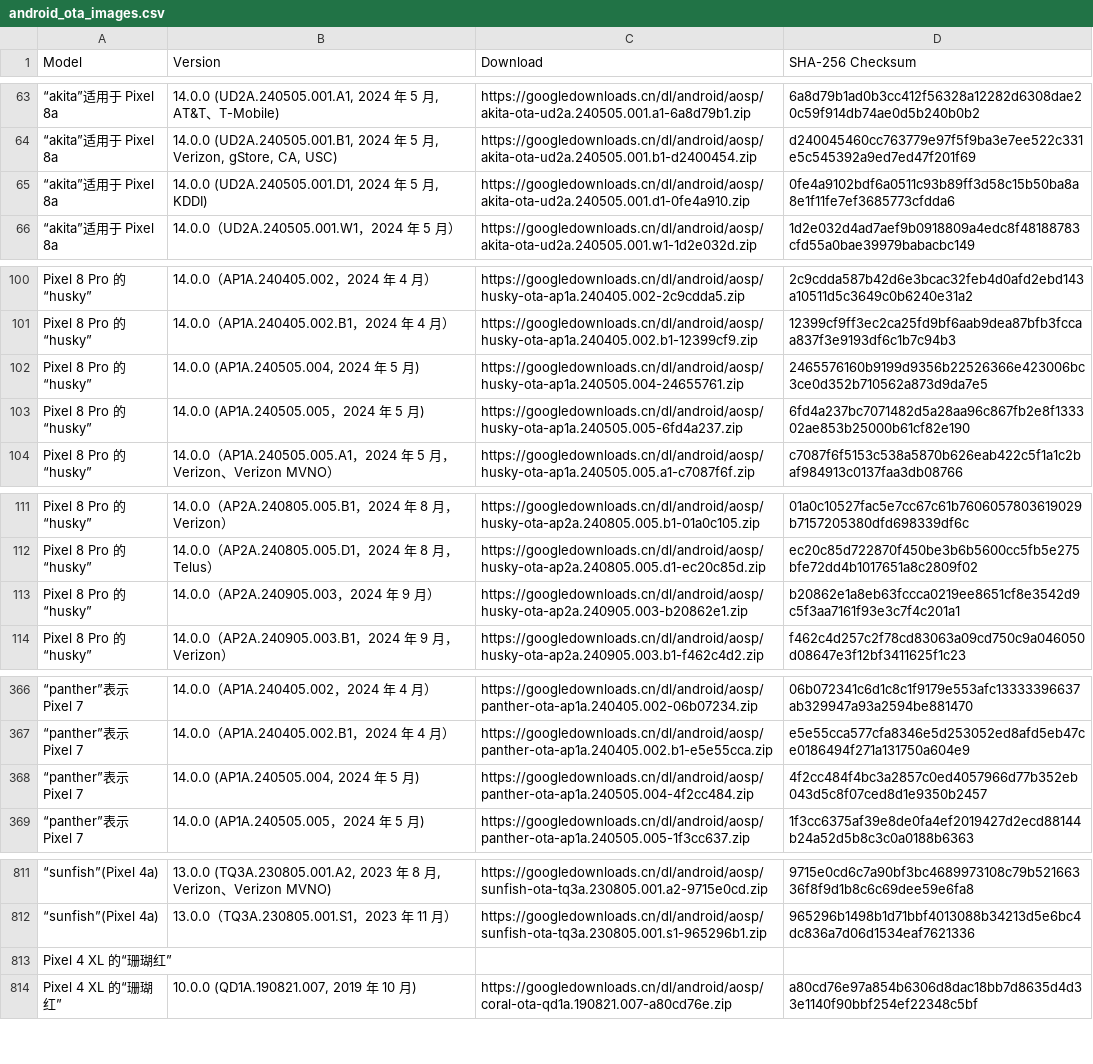
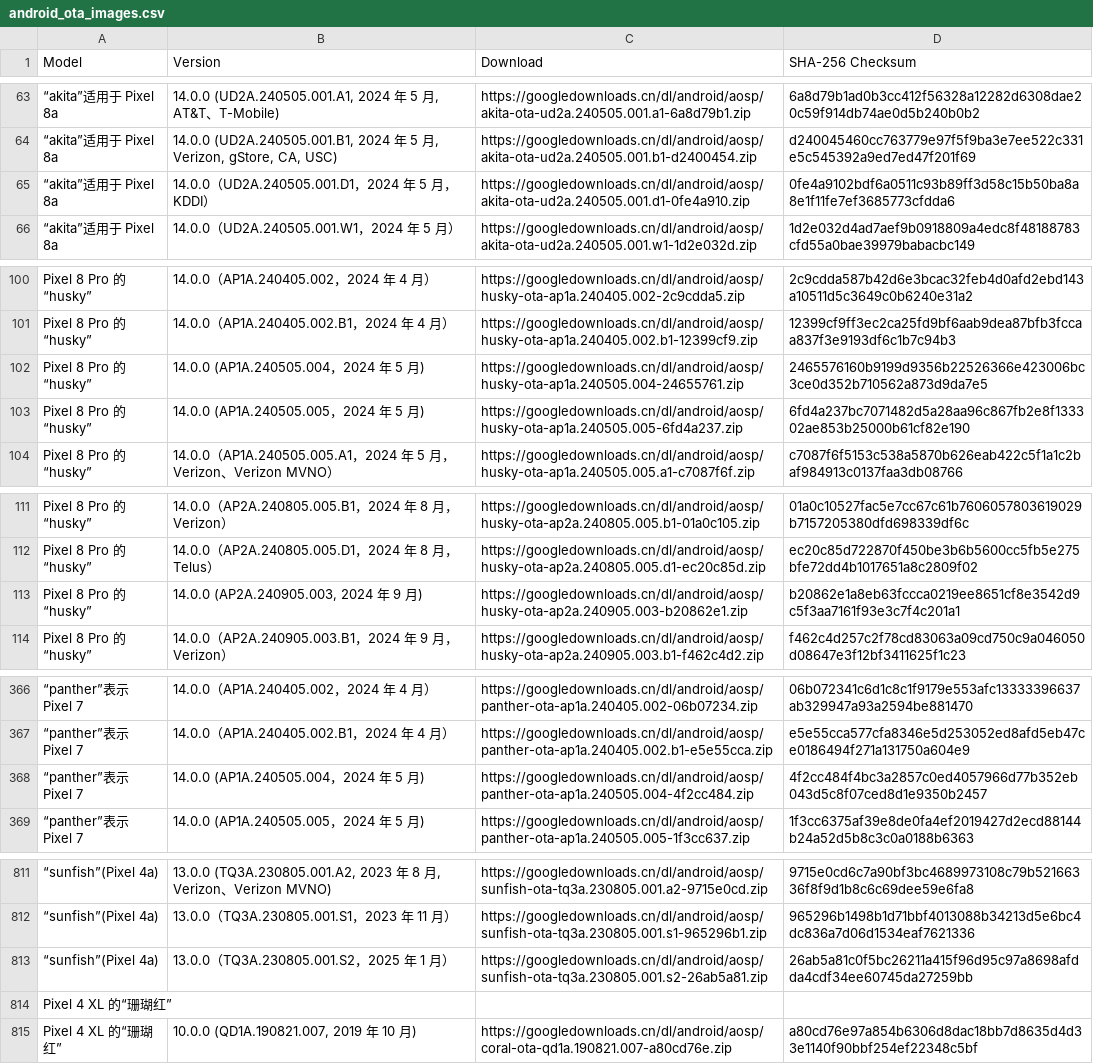
Before and after one commit to Soar1989/get_android_data, a CSV file: data/android_ota_images.csv, drawn as a sheet; only a part is shown, gaps mark what is left out; the diff covers the shown part only; the diff names each change by its address in the sheet, - before the commit and + after, or states it on an @@ line.

```diff
--- a/data/android_ota_images.csv
+++ b/data/android_ota_images.csv
-B65 (Version): 14.0.0 (UD2A.240505.001.D1, 2024 年 5 月, KDDI)
+B65 (Version): 14.0.0（UD2A.240505.001.D1，2024 年 5 月，KDDI）
-B102 (Version): 14.0.0 (AP1A.240505.004, 2024 年 5 月)
+B102 (Version): 14.0.0 (AP1A.240505.004，2024 年 5 月)
-B113 (Version): 14.0.0（AP2A.240905.003，2024 年 9 月）
+B113 (Version): 14.0.0 (AP2A.240905.003, 2024 年 9 月)
-B368 (Version): 14.0.0 (AP1A.240505.004, 2024 年 5 月)
+B368 (Version): 14.0.0 (AP1A.240505.004，2024 年 5 月)
+row 813: “sunfish”(Pixel 4a) | 13.0.0（TQ3A.230805.001.S2，2025 年 1 月） | https://googledownloads.cn/dl/android/aosp/sunfish-ota-tq3a.230805.001.s2-26ab5a81.zip | 26ab5a81c0f5bc26211a415f96d95c97a8698afdda4cdf34ee60745da27259bb
```
Also changed, not shown: 6 edited cells elsewhere in this file, data/android_images.csv.
